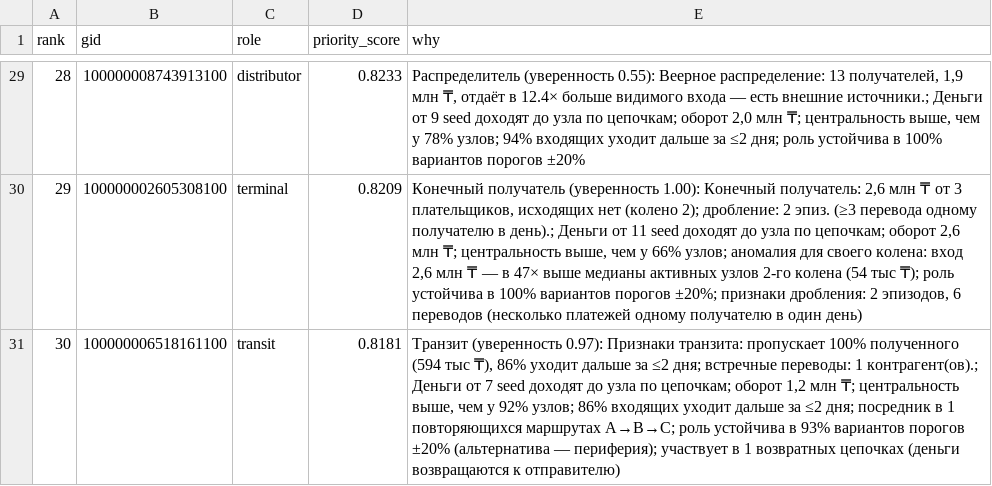
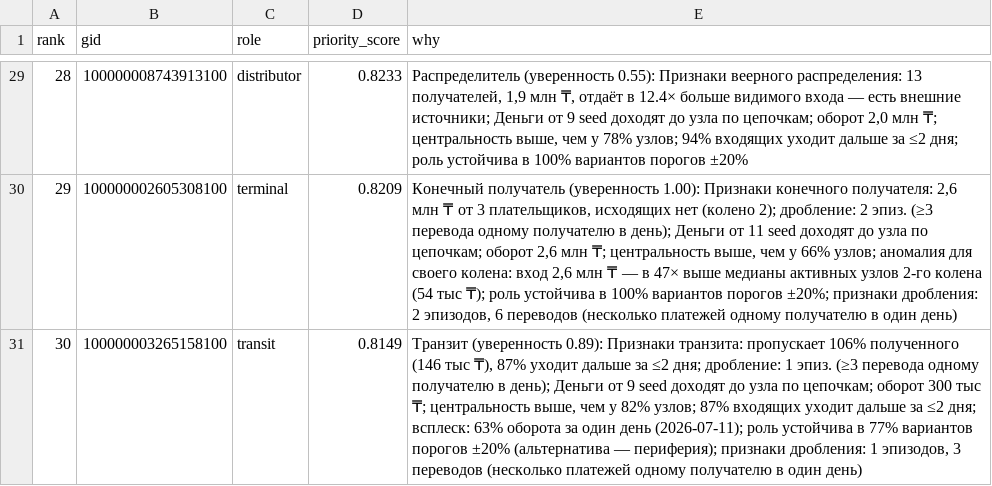
Before and after one commit to BAITC-Hacks/hack-7c7beccf-california-gurls, a CSV file: output/top_nodes.csv, drawn as a sheet; only a part is shown, gaps mark what is left out; the diff covers the shown part only.

Commit message:
Исправления по аудиту: fast_share, формулировки, всплески, валидация API; вкладки статусов

```diff
--- a/output/top_nodes.csv
+++ b/output/top_nodes.csv
@@ -29,3 +29,3 @@ rank,gid,role,priority_score,why
-28,100000008743913100,distributor,0.8233,"Распределитель (уверенность 0.55): Веерное распределение: 13 получателей, 1,9 млн ₸, отдаёт в 12.4× больше видимого входа — есть внешние источники.; Деньги от 9 seed доходят до узла по цепочкам; оборот 2,0 млн ₸; центральность выше, чем у 78% узлов; 94% входящих уходит дальше за ≤2 дня; роль устойчива в 100% вариантов порогов ±20%"
-29,100000002605308100,terminal,0.8209,"Конечный получатель (уверенность 1.00): Конечный получатель: 2,6 млн ₸ от 3 плательщиков, исходящих нет (колено 2); дробление: 2 эпиз. (≥3 перевода одному получателю в день).; Деньги от 11 seed доходят до узла по цепочкам; оборот 2,6 млн ₸; центральность выше, чем у 66% узлов; аномалия для своего колена: вход 2,6 млн ₸ — в 47× выше медианы активных узлов 2-го колена (54 тыс ₸); роль устойчива в 100% вариантов порогов ±20%; признаки дробления: 2 эпизодов, 6 переводов (несколько платежей одному получателю в один день)"
-30,100000006518161100,transit,0.8181,"Транзит (уверенность 0.97): Признаки транзита: пропускает 100% полученного (594 тыс ₸), 86% уходит дальше за ≤2 дня; встречные переводы: 1 контрагент(ов).; Деньги от 7 seed доходят до узла по цепочкам; оборот 1,2 млн ₸; центральность выше, чем у 92% узлов; 86% входящих уходит дальше за ≤2 дня; посредник в 1 повторяющихся маршрутах A→B→C; роль устойчива в 93% вариантов порогов ±20% (альтернатива — периферия); участвует в 1 возвратных цепочках (деньги возвращаются к отправителю)"
+28,100000008743913100,distributor,0.8233,"Распределитель (уверенность 0.55): Признаки веерного распределения: 13 получателей, 1,9 млн ₸, отдаёт в 12.4× больше видимого входа — есть внешние источники; Деньги от 9 seed доходят до узла по цепочкам; оборот 2,0 млн ₸; центральность выше, чем у 78% узлов; 94% входящих уходит дальше за ≤2 дня; роль устойчива в 100% вариантов порогов ±20%"
+29,100000002605308100,terminal,0.8209,"Конечный получатель (уверенность 1.00): Признаки конечного получателя: 2,6 млн ₸ от 3 плательщиков, исходящих нет (колено 2); дробление: 2 эпиз. (≥3 перевода одному получателю в день); Деньги от 11 seed доходят до узла по цепочкам; оборот 2,6 млн ₸; центральность выше, чем у 66% узлов; аномалия для своего колена: вход 2,6 млн ₸ — в 47× выше медианы активных узлов 2-го колена (54 тыс ₸); роль устойчива в 100% вариантов порогов ±20%; признаки дробления: 2 эпизодов, 6 переводов (несколько платежей одному получателю в один день)"
+30,100000003265158100,transit,0.8149,"Транзит (уверенность 0.89): Признаки транзита: пропускает 106% полученного (146 тыс ₸), 87% уходит дальше за ≤2 дня; дробление: 1 эпиз. (≥3 перевода одному получателю в день); Деньги от 9 seed доходят до узла по цепочкам; оборот 300 тыс ₸; центральность выше, чем у 82% узлов; 87% входящих уходит дальше за ≤2 дня; всплеск: 63% оборота за один день (2026-07-11); роль устойчива в 77% вариантов порогов ±20% (альтернатива — периферия); признаки дробления: 1 эпизодов, 3 переводов (несколько платежей одному получателю в один день)"
```
Also changed, not shown: 28 edited cells elsewhere in this file, output/clusters.csv, 30 other files.
